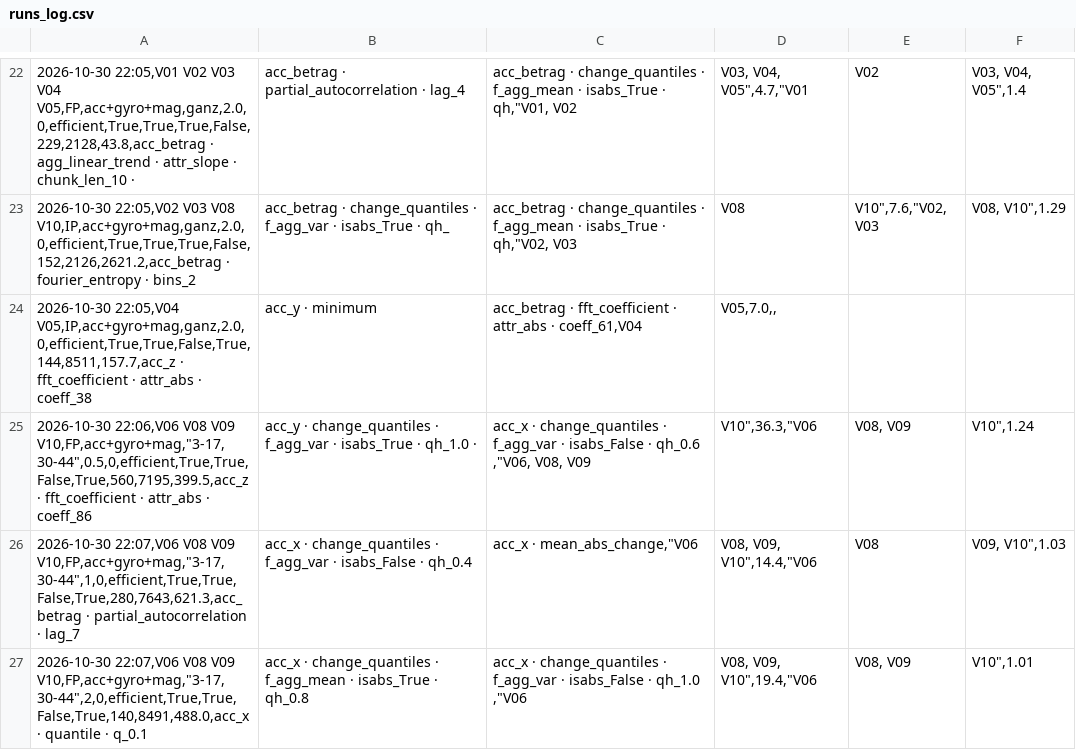
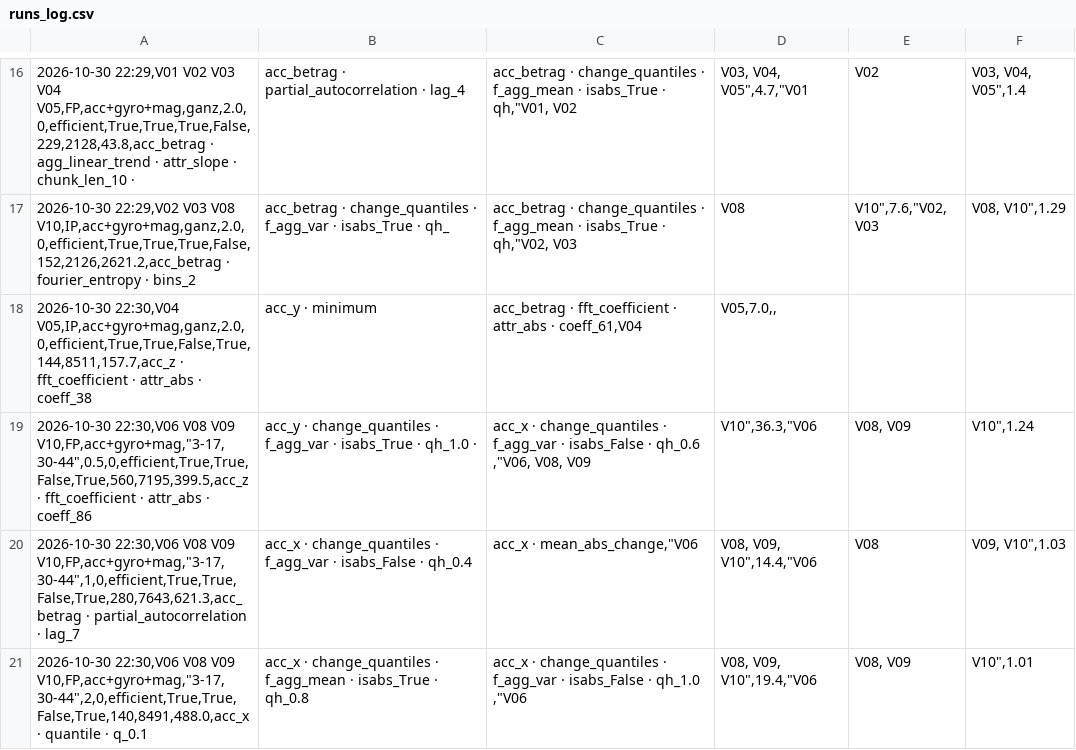
Before and after one commit to MajaSmereczynska/Industrial-AI, a CSV file: EDA/runs_log.csv, drawn as a sheet; only a part is shown, gaps mark what is left out; addresses are those after the commit; the diff covers the shown part only; the diff names each change by its address in the sheet, - before the commit and + after, or states it on an @@ line.

```diff
--- a/EDA/runs_log.csv
+++ b/EDA/runs_log.csv
-A16: 2026-10-30 22:05,V01 V02 V03…
+A16: 2026-10-30 22:29,V01 V02 V03…
-A17: 2026-10-30 22:05,V02 V03 V08…
+A17: 2026-10-30 22:29,V02 V03 V08…
-A18: 2026-10-30 22:05,V04 V05,IP,acc+gyro+mag,ganz,2.0,0,efficient,True,True,False,True,144,8511,157.7,acc_z ·…
+A18: 2026-10-30 22:30,V04 V05,IP,acc+gyro+mag,ganz,2.0,0,efficient,True,True,False,True,144,8511,157.7,acc_z ·…
-A19: 2026-10-30 22:06,V06 V08 V09…
+A19: 2026-10-30 22:30,V06 V08 V09…
-A20: 2026-10-30 22:07,V06 V08 V09…
+A20: 2026-10-30 22:30,V06 V08 V09…
-A21: 2026-10-30 22:07,V06 V08 V09…
+A21: 2026-10-30 22:30,V06 V08 V09…
```
Also changed, not shown: 4 added rows, 6 removed rows and 28 edited cells elsewhere in this file, 4 other files.
